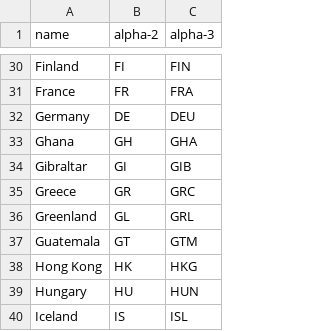
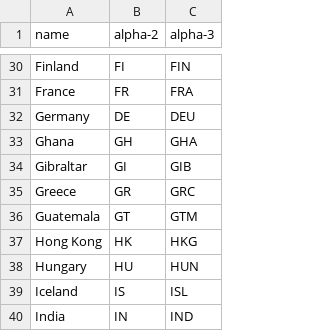
Before and after one commit to TylerMG2/carter, a CSV file: resources/country_data.csv, drawn as a sheet; only a part is shown, gaps mark what is left out; the shorter side is filled out with more unchanged rows; the diff names each change by its address in the sheet, - before the commit and + after, or states it on an @@ line.

Commit message:
Created script to fetch panoramas from each country

```diff
--- a/resources/country_data.csv
+++ b/resources/country_data.csv
-row 36: Greenland | GL | GRL
```
Also changed, not shown: 7 other files.
